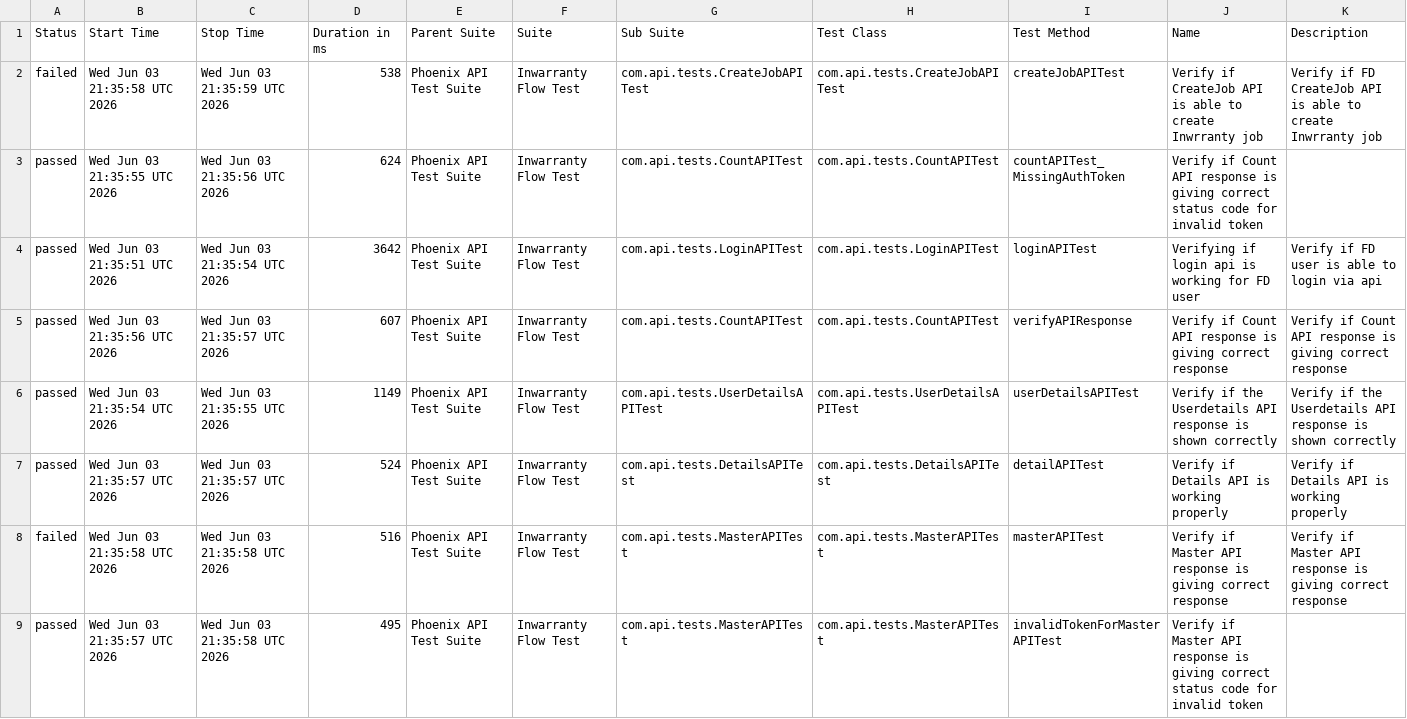
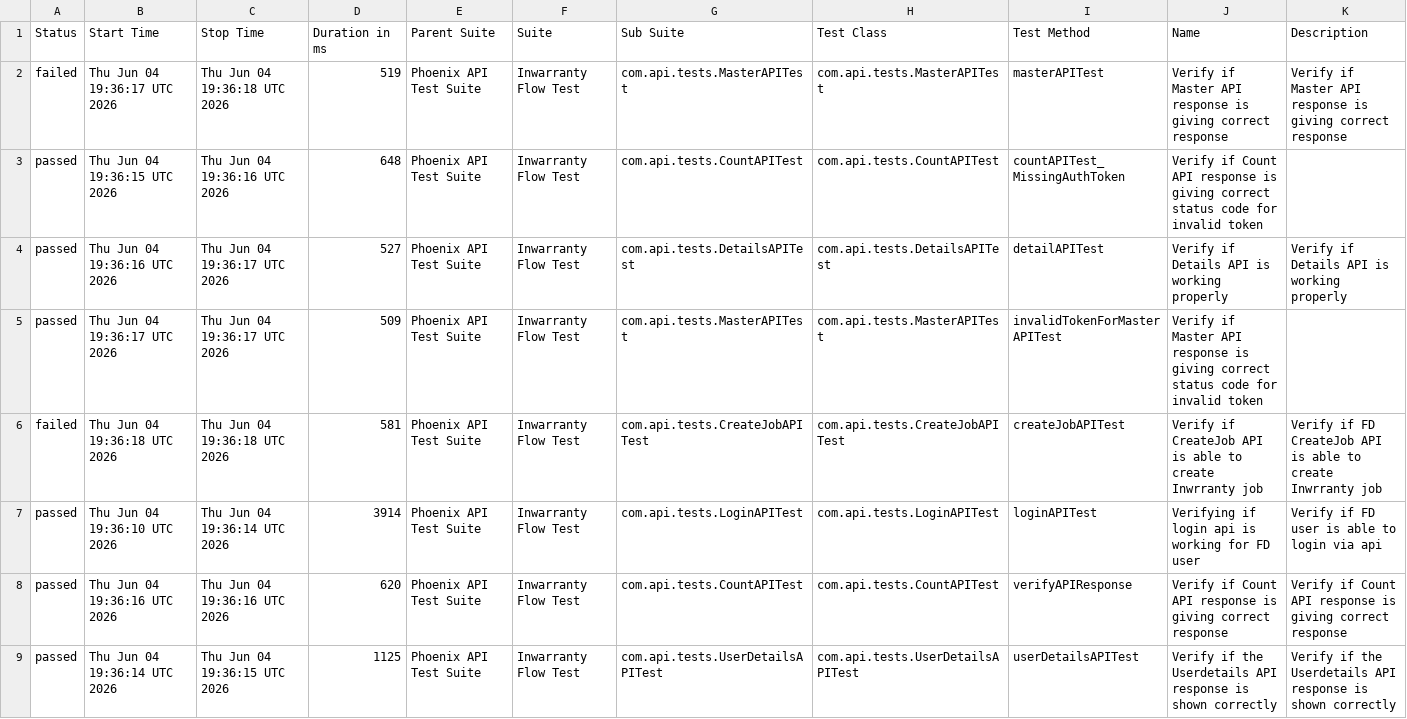
Before and after one commit to rounit/PhoenixTestAutomationFramework, a CSV file: data/suites.csv, drawn as a sheet.

```diff
--- a/data/suites.csv
+++ b/data/suites.csv
@@ -1,9 +1,9 @@
 "Status","Start Time","Stop Time","Duration in ms","Parent Suite","Suite","Sub Suite","Test Class","Test Method","Name","Description"
-"failed","Wed Jun 03 21:35:58 UTC 2026","Wed Jun 03 21:35:59 UTC 2026","538","Phoenix API Test Suite","Inwarranty Flow Test","com.api.tests.CreateJobAPITest","com.api.tests.CreateJobAPITest","createJobAPITest","Verify if CreateJob API is able to create Inwrranty job","Verify if FD CreateJob API is able to create Inwrranty job"
-"passed","Wed Jun 03 21:35:55 UTC 2026","Wed Jun 03 21:35:56 UTC 2026","624","Phoenix API Test Suite","Inwarranty Flow Test","com.api.tests.CountAPITest","com.api.tests.CountAPITest","countAPITest_MissingAuthToken","Verify if Count API response is giving correct status code for invalid token",""
-"passed","Wed Jun 03 21:35:51 UTC 2026","Wed Jun 03 21:35:54 UTC 2026","3642","Phoenix API Test Suite","Inwarranty Flow Test","com.api.tests.LoginAPITest","com.api.tests.LoginAPITest","loginAPITest","Verifying if login api is working for FD user","Verify if FD user is able to login via api"
-"passed","Wed Jun 03 21:35:56 UTC 2026","Wed Jun 03 21:35:57 UTC 2026","607","Phoenix API Test Suite","Inwarranty Flow Test","com.api.tests.CountAPITest","com.api.tests.CountAPITest","verifyAPIResponse","Verify if Count API response is giving correct response","Verify if Count API response is giving correct response"
-"passed","Wed Jun 03 21:35:54 UTC 2026","Wed Jun 03 21:35:55 UTC 2026","1149","Phoenix API Test Suite","Inwarranty Flow Test","com.api.tests.UserDetailsAPITest","com.api.tests.UserDetailsAPITest","userDetailsAPITest","Verify if the Userdetails API response is shown correctly","Verify if the Userdetails API response is shown correctly"
-"passed","Wed Jun 03 21:35:57 UTC 2026","Wed Jun 03 21:35:57 UTC 2026","524","Phoenix API Test Suite","Inwarranty Flow Test","com.api.tests.DetailsAPITest","com.api.tests.DetailsAPITest","detailAPITest","Verify if Details API is working properly","Verify if Details API is working properly"
-"failed","Wed Jun 03 21:35:58 UTC 2026","Wed Jun 03 21:35:58 UTC 2026","516","Phoenix API Test Suite","Inwarranty Flow Test","com.api.tests.MasterAPITest","com.api.tests.MasterAPITest","masterAPITest","Verify if Master API response is giving correct response","Verify if Master API response is giving correct response"
-"passed","Wed Jun 03 21:35:57 UTC 2026","Wed Jun 03 21:35:58 UTC 2026","495","Phoenix API Test Suite","Inwarranty Flow Test","com.api.tests.MasterAPITest","com.api.tests.MasterAPITest","invalidTokenForMasterAPITest","Verify if Master API response is giving correct status code for invalid token",""
+"failed","Thu Jun 04 19:36:17 UTC 2026","Thu Jun 04 19:36:18 UTC 2026","519","Phoenix API Test Suite","Inwarranty Flow Test","com.api.tests.MasterAPITest","com.api.tests.MasterAPITest","masterAPITest","Verify if Master API response is giving correct response","Verify if Master API response is giving correct response"
+"passed","Thu Jun 04 19:36:15 UTC 2026","Thu Jun 04 19:36:16 UTC 2026","648","Phoenix API Test Suite","Inwarranty Flow Test","com.api.tests.CountAPITest","com.api.tests.CountAPITest","countAPITest_MissingAuthToken","Verify if Count API response is giving correct status code for invalid token",""
+"passed","Thu Jun 04 19:36:16 UTC 2026","Thu Jun 04 19:36:17 UTC 2026","527","Phoenix API Test Suite","Inwarranty Flow Test","com.api.tests.DetailsAPITest","com.api.tests.DetailsAPITest","detailAPITest","Verify if Details API is working properly","Verify if Details API is working properly"
+"passed","Thu Jun 04 19:36:17 UTC 2026","Thu Jun 04 19:36:17 UTC 2026","509","Phoenix API Test Suite","Inwarranty Flow Test","com.api.tests.MasterAPITest","com.api.tests.MasterAPITest","invalidTokenForMasterAPITest","Verify if Master API response is giving correct status code for invalid token",""
+"failed","Thu Jun 04 19:36:18 UTC 2026","Thu Jun 04 19:36:18 UTC 2026","581","Phoenix API Test Suite","Inwarranty Flow Test","com.api.tests.CreateJobAPITest","com.api.tests.CreateJobAPITest","createJobAPITest","Verify if CreateJob API is able to create Inwrranty job","Verify if FD CreateJob API is able to create Inwrranty job"
+"passed","Thu Jun 04 19:36:10 UTC 2026","Thu Jun 04 19:36:14 UTC 2026","3914","Phoenix API Test Suite","Inwarranty Flow Test","com.api.tests.LoginAPITest","com.api.tests.LoginAPITest","loginAPITest","Verifying if login api is working for FD user","Verify if FD user is able to login via api"
+"passed","Thu Jun 04 19:36:16 UTC 2026","Thu Jun 04 19:36:16 UTC 2026","620","Phoenix API Test Suite","Inwarranty Flow Test","com.api.tests.CountAPITest","com.api.tests.CountAPITest","verifyAPIResponse","Verify if Count API response is giving correct response","Verify if Count API response is giving correct response"
+"passed","Thu Jun 04 19:36:14 UTC 2026","Thu Jun 04 19:36:15 UTC 2026","1125","Phoenix API Test Suite","Inwarranty Flow Test","com.api.tests.UserDetailsAPITest","com.api.tests.UserDetailsAPITest","userDetailsAPITest","Verify if the Userdetails API response is shown correctly","Verify if the Userdetails API response is shown correctly"
```
Also changed, not shown: data/behaviors.csv, 52 other files.
